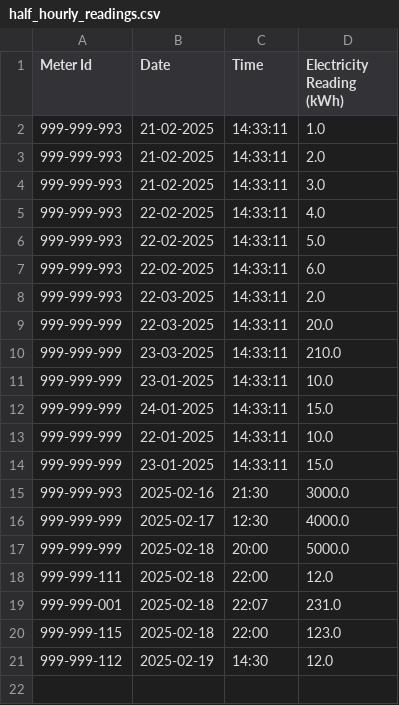
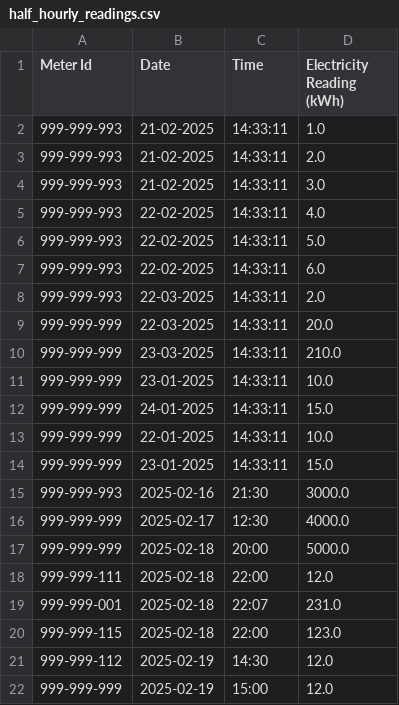
Before and after one commit to CorrineHuang/AN6007_advanced_programming_final_project, a CSV file: archived_data/half_hourly_readings.csv, drawn as a sheet; the diff names each change by its address in the sheet, - before the commit and + after, or states it on an @@ line.

```diff
--- a/archived_data/half_hourly_readings.csv
+++ b/archived_data/half_hourly_readings.csv
+row 22: 999-999-999 | 2025-02-19 | 15:00 | 12.0
```
Also changed, not shown: 2 other files.
